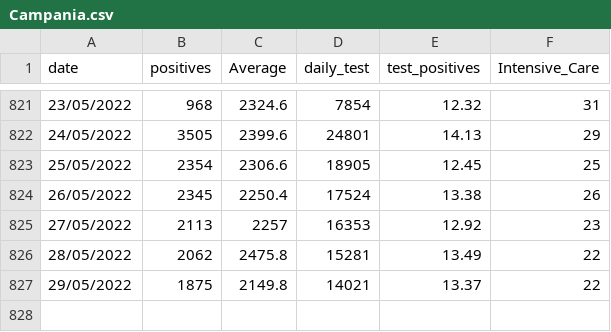
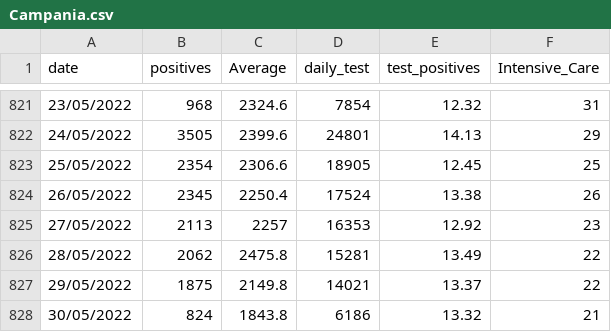
Before and after one commit to royeredouardunive/Covid19, a CSV file: Campania.csv, drawn as a sheet; only a part is shown, gaps mark what is left out.

Commit message:
Daily Update

```diff
--- a/Campania.csv
+++ b/Campania.csv
@@ -827 +827,2 @@ date;positives;Average;daily_test;test_positives;Intensive_Care
 29/05/2022;1875;2149.8;14021;13.37;22
+30/05/2022;824;1843.8;6186;13.32;21
```
Also changed, not shown: Abruzzo.csv, Emilia-Romagna.csv, 18 other files.
